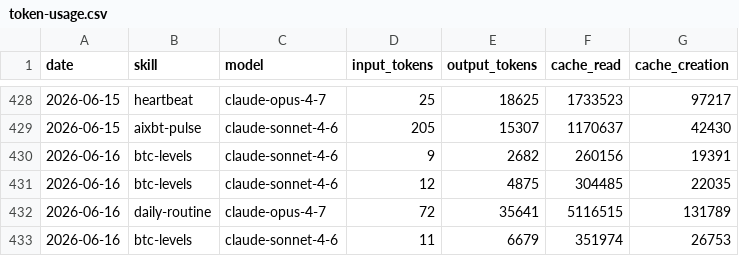
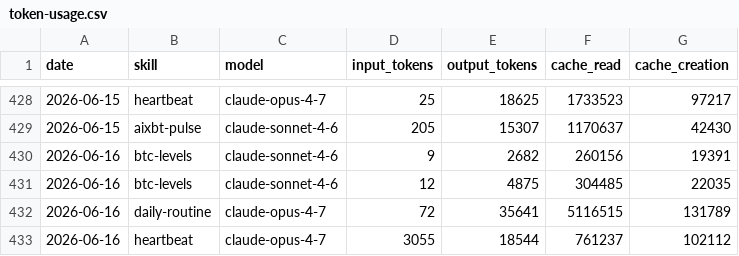
Before and after one commit to anajuliabit/aeon, a CSV file: memory/token-usage.csv, drawn as a sheet; only a part is shown, gaps mark what is left out; removed rows and columns are numbered as before the commit, all else as after; the diff names each change by its address in the sheet, - before the commit and + after, or states it on an @@ line.

Commit message:
chore(heartbeat): auto-commit 2026-06-16

```diff
--- a/memory/token-usage.csv
+++ b/memory/token-usage.csv
-row 433: 2026-06-16 | btc-levels | claude-sonnet-4-6 | 11 | 6679 | 351974 | 26753
+row 433: 2026-06-16 | heartbeat | claude-opus-4-7 | 3055 | 18544 | 761237 | 102112
```
Also changed, not shown: 5 other files.
